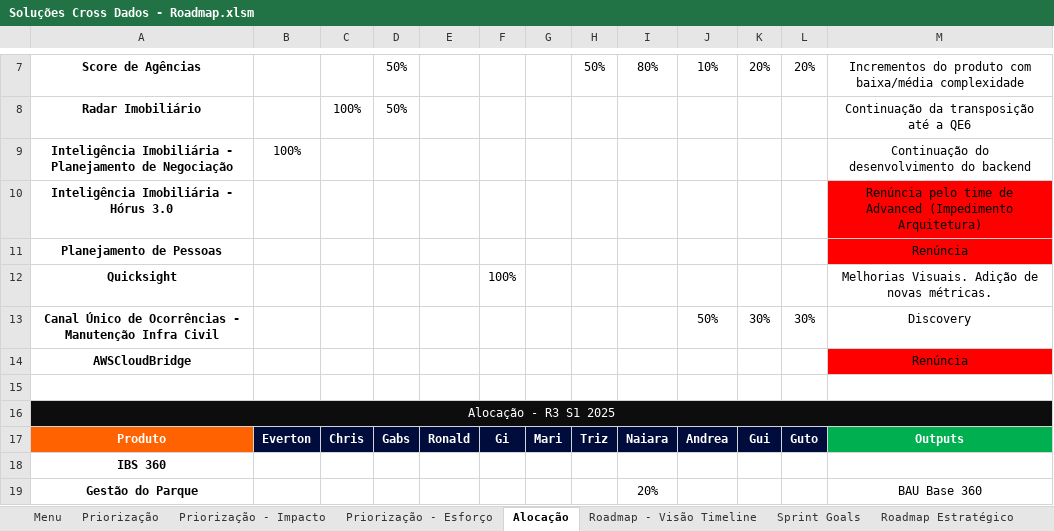
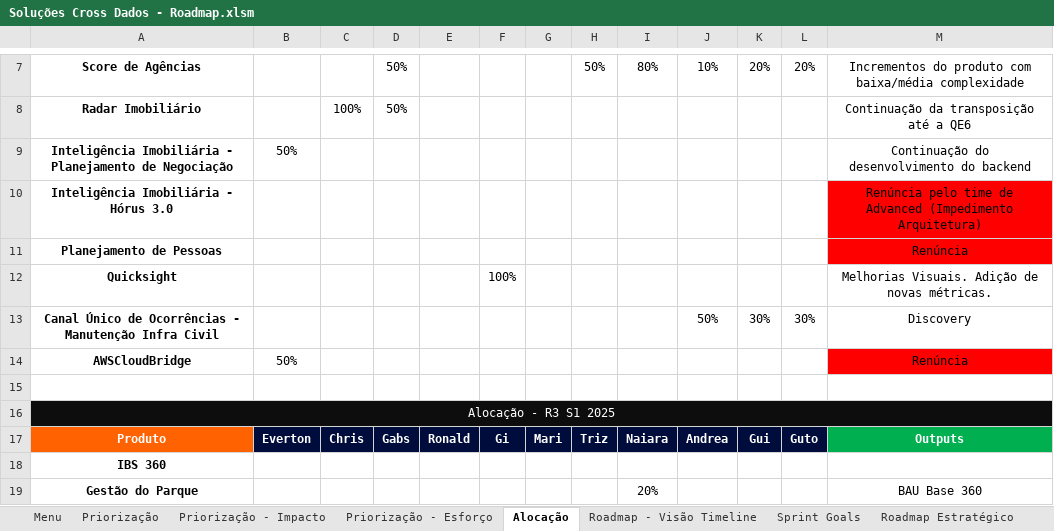
Before and after one commit to emersonrafaels/excel-backlog-planning-roadmap, an Excel workbook: Soluções Cross Dados - Roadmap.xlsm, sheet Alocação, drawn as a sheet; only a part is shown, gaps mark what is left out; values as stored, in another font and other column widths than the file's, no borders; conditional formats not drawn; the diff names each change by its address in the sheet, - before the commit and + after, or states it on an @@ line.

```diff
--- a/Soluções Cross Dados - Roadmap.xlsm (sheet Alocação)
+++ b/Soluções Cross Dados - Roadmap.xlsm (sheet Alocação)
-B9: 100%
+B9: 50%
-B14: (empty)
+B14: 50%
```
Also changed, not shown: sheet Priorização, Soluções Cross Dados - Priorização.xlsm.
